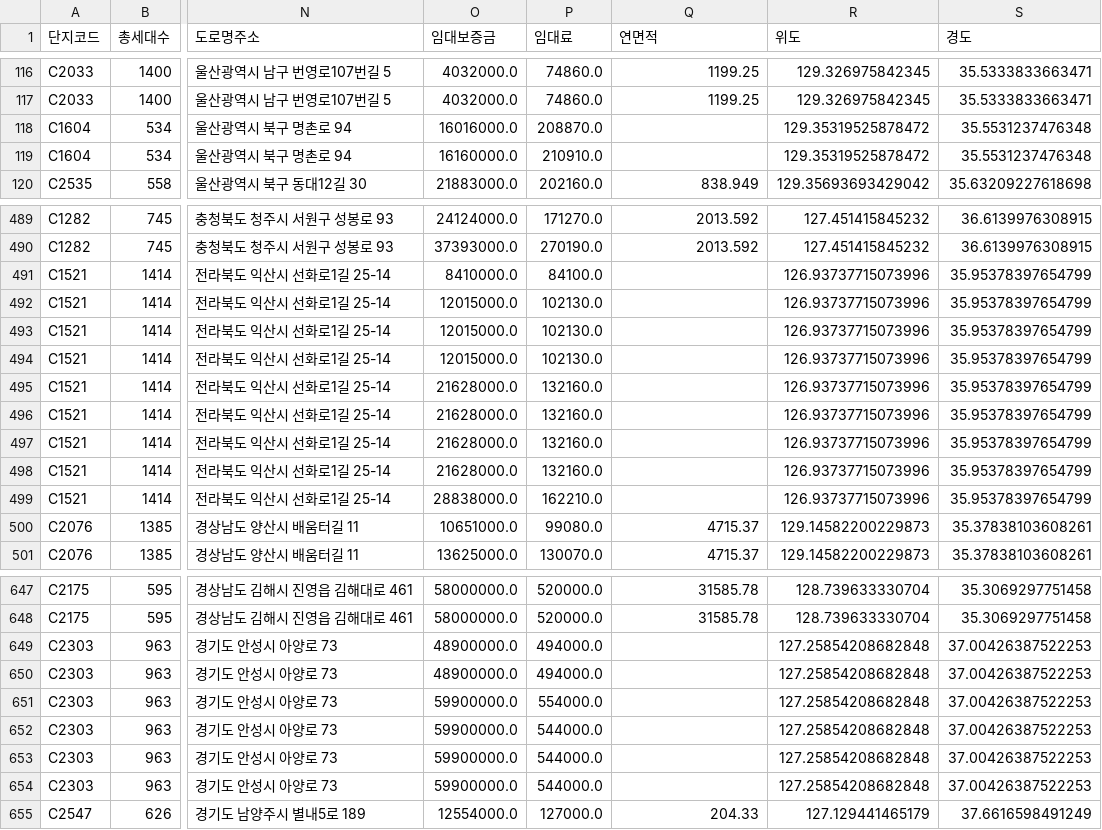
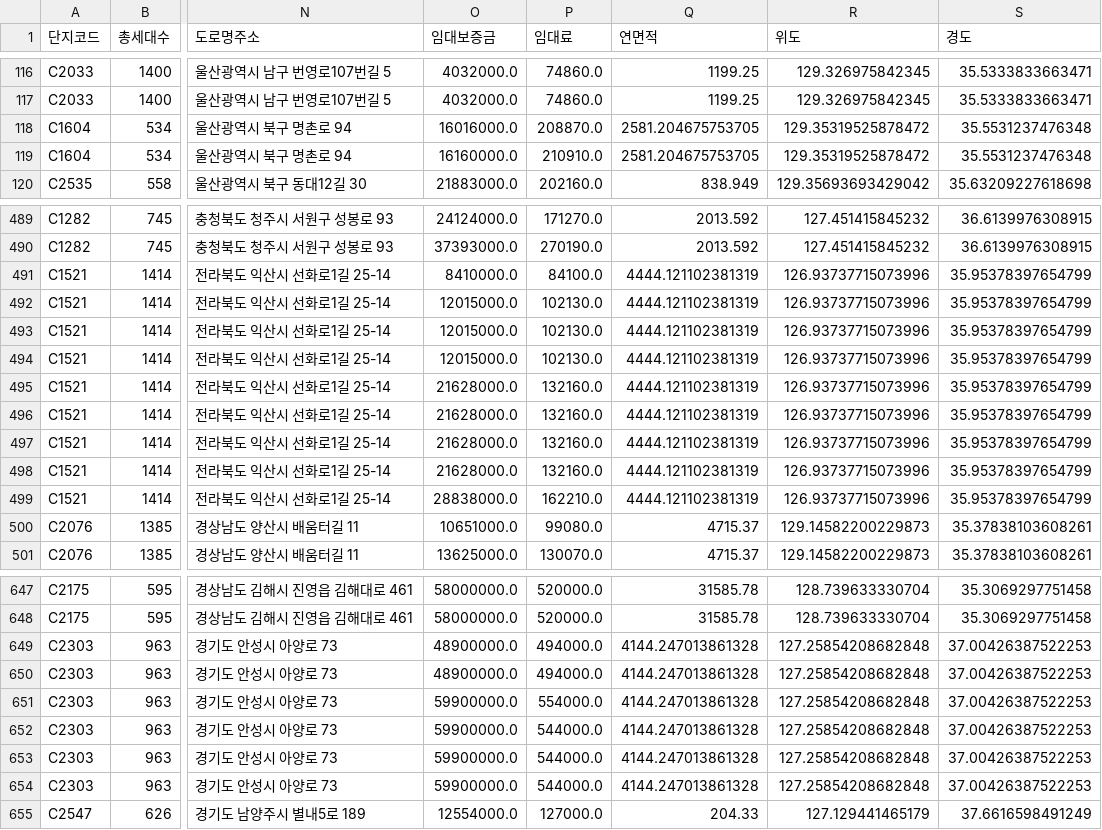
Before and after one commit to whdbfla6/Daesamanlap, a CSV file: ProcessedData/merged_test.csv, drawn as a sheet; only a part is shown, gaps mark what is left out; the diff covers the shown part only; the diff names each change by its address in the sheet, - before the commit and + after, or states it on an @@ line.

```diff
--- a/ProcessedData/merged_test.csv
+++ b/ProcessedData/merged_test.csv
-Q118:Q119 (연면적): (empty)
+Q118:Q119 (연면적): 2581.204675753705
-Q491:Q499 (연면적): (empty)
+Q491:Q499 (연면적): 4444.121102381319
-Q649:Q654 (연면적): (empty)
+Q649:Q654 (연면적): 4144.247013861328
```
Also changed, not shown: 31 edited cells elsewhere in this file, ProcessedData/merged_train.csv.
